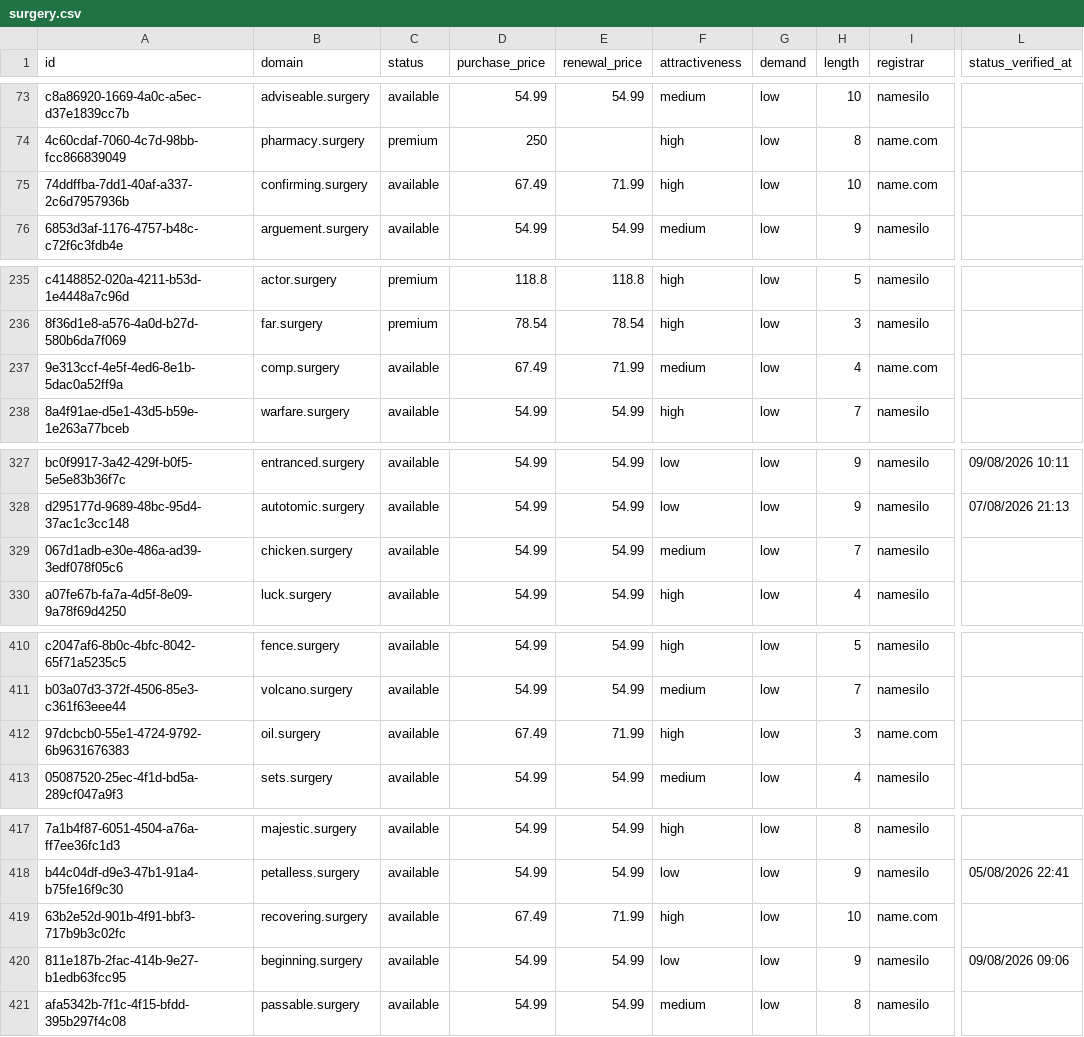
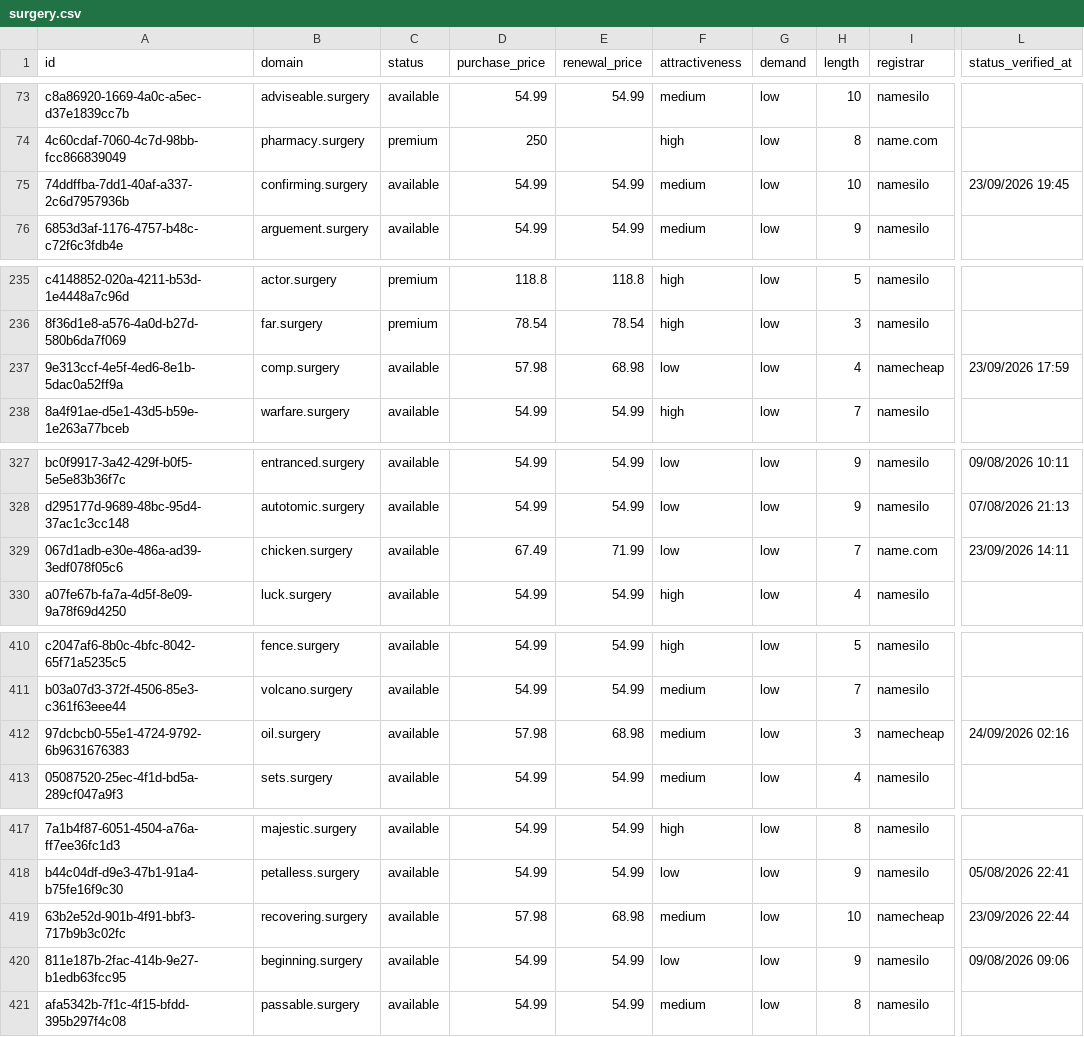
Before and after one commit to UniqueDomains/surgery-oneword-domains, a CSV file: surgery.csv, drawn as a sheet; only a part is shown, gaps mark what is left out; the diff covers the shown part only; the diff names each change by its address in the sheet, - before the commit and + after, or states it on an @@ line.

```diff
--- a/surgery.csv
+++ b/surgery.csv
-D75 (purchase_price): 67.49
+D75 (purchase_price): 54.99
-E75 (renewal_price): 71.99
+E75 (renewal_price): 54.99
-F75 (attractiveness): high
+F75 (attractiveness): medium
-I75 (registrar): name.com
+I75 (registrar): namesilo
-L75 (status_verified_at): (empty)
+L75 (status_verified_at): 23/09/2026 19:45
-D237 (purchase_price): 67.49
+D237 (purchase_price): 57.98
-E237 (renewal_price): 71.99
+E237 (renewal_price): 68.98
-F237 (attractiveness): medium
+F237 (attractiveness): low
-I237 (registrar): name.com
+I237 (registrar): namecheap
-L237 (status_verified_at): (empty)
+L237 (status_verified_at): 23/09/2026 17:59
-D329 (purchase_price): 54.99
+D329 (purchase_price): 67.49
-E329 (renewal_price): 54.99
+E329 (renewal_price): 71.99
-F329 (attractiveness): medium
+F329 (attractiveness): low
-I329 (registrar): namesilo
+I329 (registrar): name.com
-L329 (status_verified_at): (empty)
+L329 (status_verified_at): 23/09/2026 14:11
-D412 (purchase_price): 67.49
+D412 (purchase_price): 57.98
-E412 (renewal_price): 71.99
+E412 (renewal_price): 68.98
-F412 (attractiveness): high
+F412 (attractiveness): medium
-I412 (registrar): name.com
+I412 (registrar): namecheap
-L412 (status_verified_at): (empty)
+L412 (status_verified_at): 24/09/2026 02:16
-D419 (purchase_price): 67.49
+D419 (purchase_price): 57.98
-E419 (renewal_price): 71.99
+E419 (renewal_price): 68.98
-F419 (attractiveness): high
+F419 (attractiveness): medium
-I419 (registrar): name.com
+I419 (registrar): namecheap
-L419 (status_verified_at): (empty)
+L419 (status_verified_at): 23/09/2026 22:44
```
Also changed, not shown: 1 added row, 1 removed row and 110 edited cells elsewhere in this file, 4 other files.
